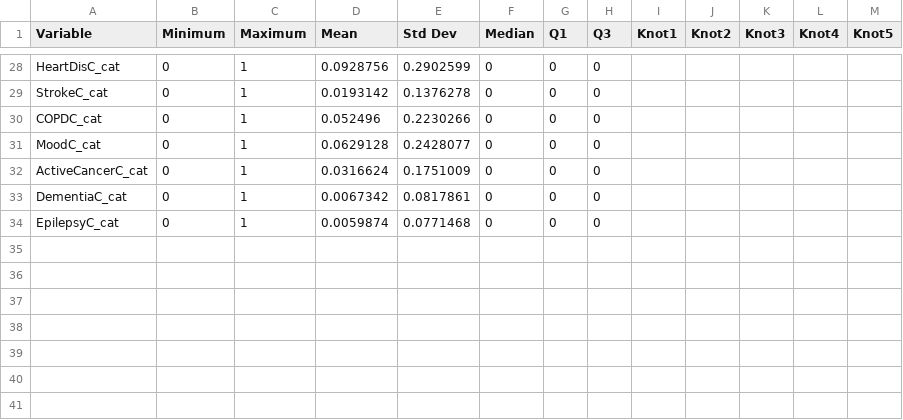
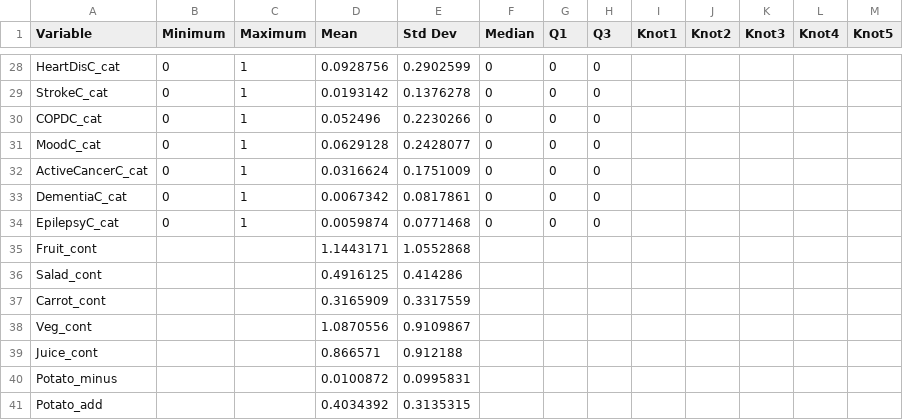
Before and after one commit to asifriazminhas/pbl-calculator-engine-assets, a CSV file: MPoRTv2/male/reference.csv, drawn as a sheet; only a part is shown, gaps mark what is left out.

Commit message:
[Feature] Updated reference CSV files for MPoRTv2 male and female to have diet variable rows

```diff
--- a/MPoRTv2/male/reference.csv
+++ b/MPoRTv2/male/reference.csv
@@ -34 +34,8 @@ DementiaC_cat,0,1,0.0067342,0.0817861,0,0,0,,,,,
 EpilepsyC_cat,0,1,0.0059874,0.0771468,0,0,0,,,,,
+Fruit_cont,,,1.1443171,1.0552868,,,,,,,,
+Salad_cont,,,0.4916125,0.414286,,,,,,,,
+Carrot_cont,,,0.3165909,0.3317559,,,,,,,,
+Veg_cont,,,1.0870556,0.9109867,,,,,,,,
+Juice_cont,,,0.866571,0.912188,,,,,,,,
+Potato_minus,,,0.0100872,0.0995831,,,,,,,,
+Potato_add,,,0.4034392,0.3135315,,,,,,,,
```
Also changed, not shown: MPoRTv2/female/reference.csv.
